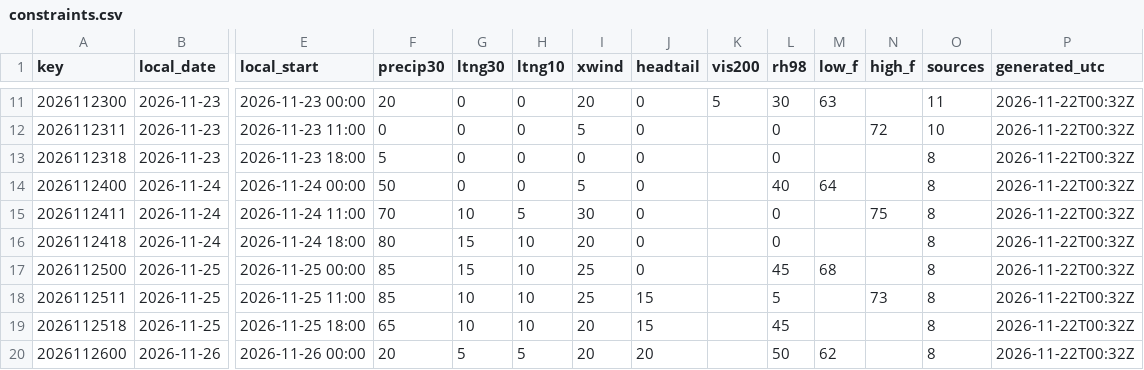
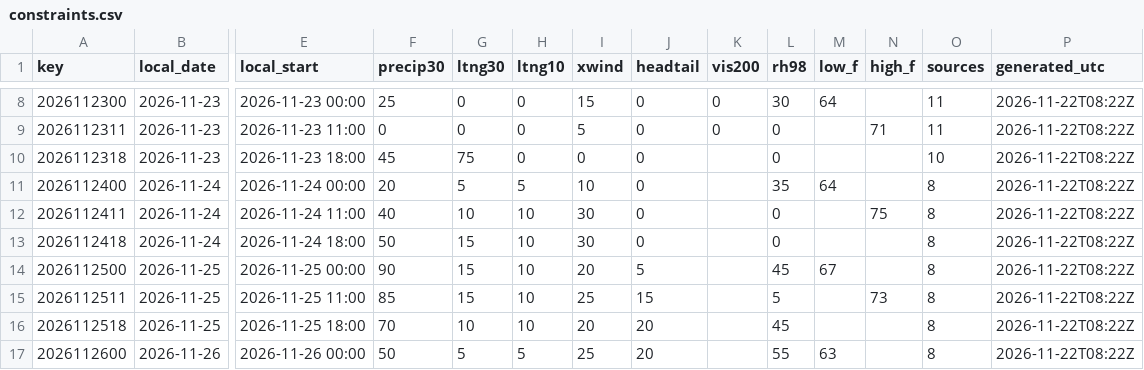
Before and after one commit to cyclonecizek/SLFWeather, a CSV file: docs/data/constraints.csv, drawn as a sheet; only a part is shown, gaps mark what is left out; addresses are those after the commit; the diff covers the shown part only; the diff names each change by its address in the sheet, - before the commit and + after, or states it on an @@ line.

```diff
--- a/docs/data/constraints.csv
+++ b/docs/data/constraints.csv
-F8 (precip30): 20
+F8 (precip30): 25
-I8 (xwind): 20
+I8 (xwind): 15
-K8 (vis200): 5
+K8 (vis200): 0
-M8 (low_f): 63
+M8 (low_f): 64
-P8:P17 (generated_utc): 2026-11-22T00:32Z
+P8:P17 (generated_utc): 2026-11-22T08:22Z
-K9 (vis200): (empty)
+K9 (vis200): 0
-N9 (high_f): 72
+N9 (high_f): 71
-O9 (sources): 10
+O9 (sources): 11
-F10 (precip30): 5
+F10 (precip30): 45
-G10 (ltng30): 0
+G10 (ltng30): 75
-O10 (sources): 8
+O10 (sources): 10
-F11 (precip30): 50
+F11 (precip30): 20
-G11 (ltng30): 0
+G11 (ltng30): 5
-H11 (ltng10): 0
+H11 (ltng10): 5
-I11 (xwind): 5
+I11 (xwind): 10
-L11 (rh98): 40
+L11 (rh98): 35
-F12 (precip30): 70
+F12 (precip30): 40
-H12 (ltng10): 5
+H12 (ltng10): 10
-F13 (precip30): 80
+F13 (precip30): 50
-I13 (xwind): 20
+I13 (xwind): 30
-F14 (precip30): 85
+F14 (precip30): 90
-I14 (xwind): 25
+I14 (xwind): 20
-J14 (headtail): 0
+J14 (headtail): 5
-M14 (low_f): 68
+M14 (low_f): 67
-G15 (ltng30): 10
+G15 (ltng30): 15
-F16 (precip30): 65
+F16 (precip30): 70
-J16 (headtail): 15
+J16 (headtail): 20
-F17 (precip30): 20
+F17 (precip30): 50
-I17 (xwind): 20
+I17 (xwind): 25
-L17 (rh98): 50
+L17 (rh98): 55
-M17 (low_f): 62
+M17 (low_f): 63
```
Also changed, not shown: 3 added rows, 3 removed rows and 65 edited cells elsewhere in this file, docs/data/GFS_upper_air_KTTS.csv, docs/data/KTTS_ENS_wind.csv, 13 other files.
